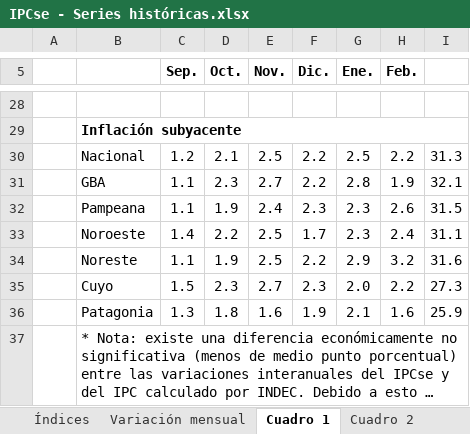
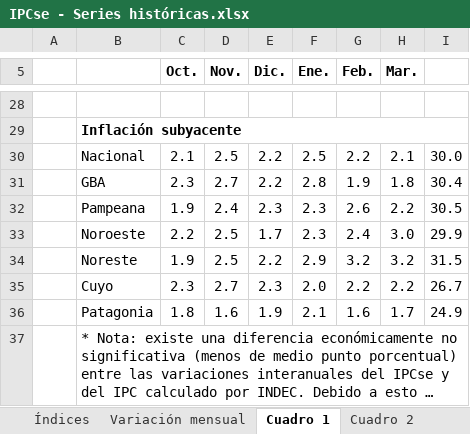
Before and after one commit to mrozada/mrozada.github.io, an Excel workbook: assets/excel/IPCse - Series históricas.xlsx, sheet Cuadro 1, drawn as a sheet; only a part is shown, gaps mark what is left out; long unchanged cells end in …; values as stored, in another font and other column widths than the file's, no borders; removed rows and columns are numbered as before the commit, all else as after; the diff covers the shown part only; the diff names each change by its address in the sheet, - before the commit and + after, or states it on an @@ line.

```diff
--- a/assets/excel/IPCse - Series históricas.xlsx (sheet Cuadro 1)
+++ b/assets/excel/IPCse - Series históricas.xlsx (sheet Cuadro 1)
-column C (Sep.), rows 30-36: 1.2 | 1.1 | 1.1 | 1.4 | 1.1 | 1.5 | 1.3
+column H (Mar.), rows 30-36: 2.1 | 1.8 | 2.2 | 3.0 | 3.2 | 2.2 | 1.7
-I30: 31.3
+I30: 30.0
-I31: 32.1
+I31: 30.4
-I32: 31.5
+I32: 30.5
-I33: 31.1
+I33: 29.9
-I34: 31.6
+I34: 31.5
-I35: 27.3
+I35: 26.7
-I36: 25.9
+I36: 24.9
```
Also changed, not shown: 1 added row, 1 removed row, 20 edited cells and merged cells elsewhere in this sheet, sheet Cuadro 2, sheet Índices, sheet Variación mensual, 2 other files.
